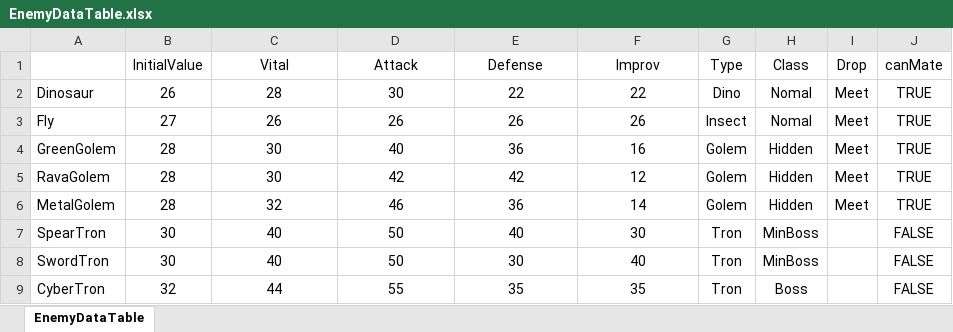
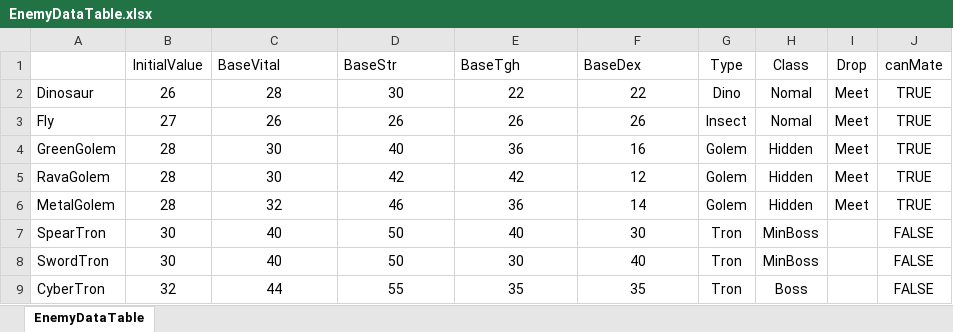
Before and after one commit to daaie/GOTGAM, an Excel workbook: EnemyDataTable.xlsx, sheet EnemyDataTable, drawn as a sheet; values as stored, in another font and other column widths than the file's, no borders; the diff names each change by its address in the sheet, - before the commit and + after, or states it on an @@ line.

```diff
--- a/EnemyDataTable.xlsx (sheet EnemyDataTable)
+++ b/EnemyDataTable.xlsx (sheet EnemyDataTable)
-C1: Vital
+C1: BaseVital
-C1:F1 alignment: center
+C1:F1 alignment: left
-D1: Attack
+D1: BaseStr
-E1: Defense
+E1: BaseTgh
-F1: Improv
+F1: BaseDex
```
Also changed, not shown: 8 other files.
